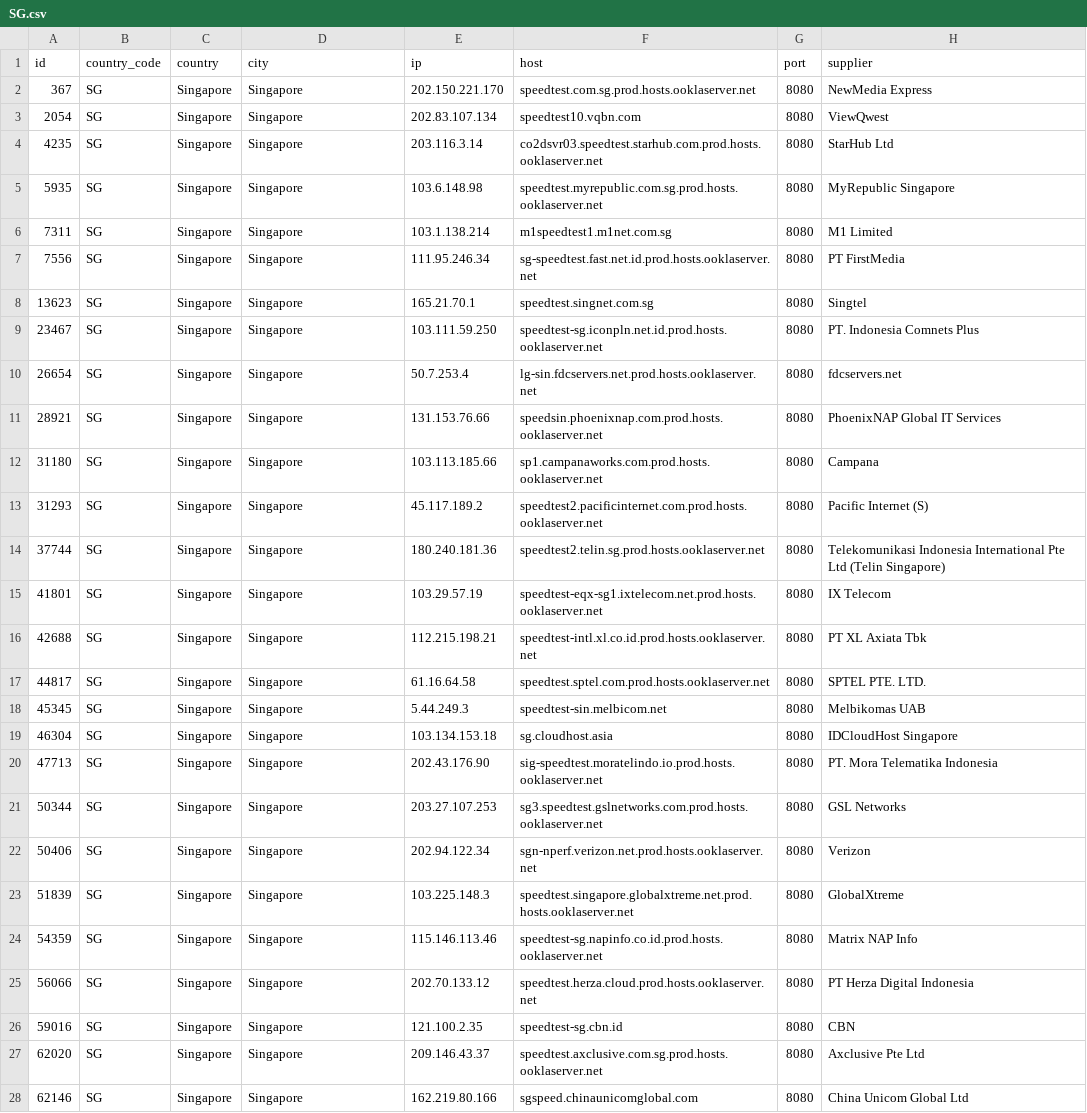
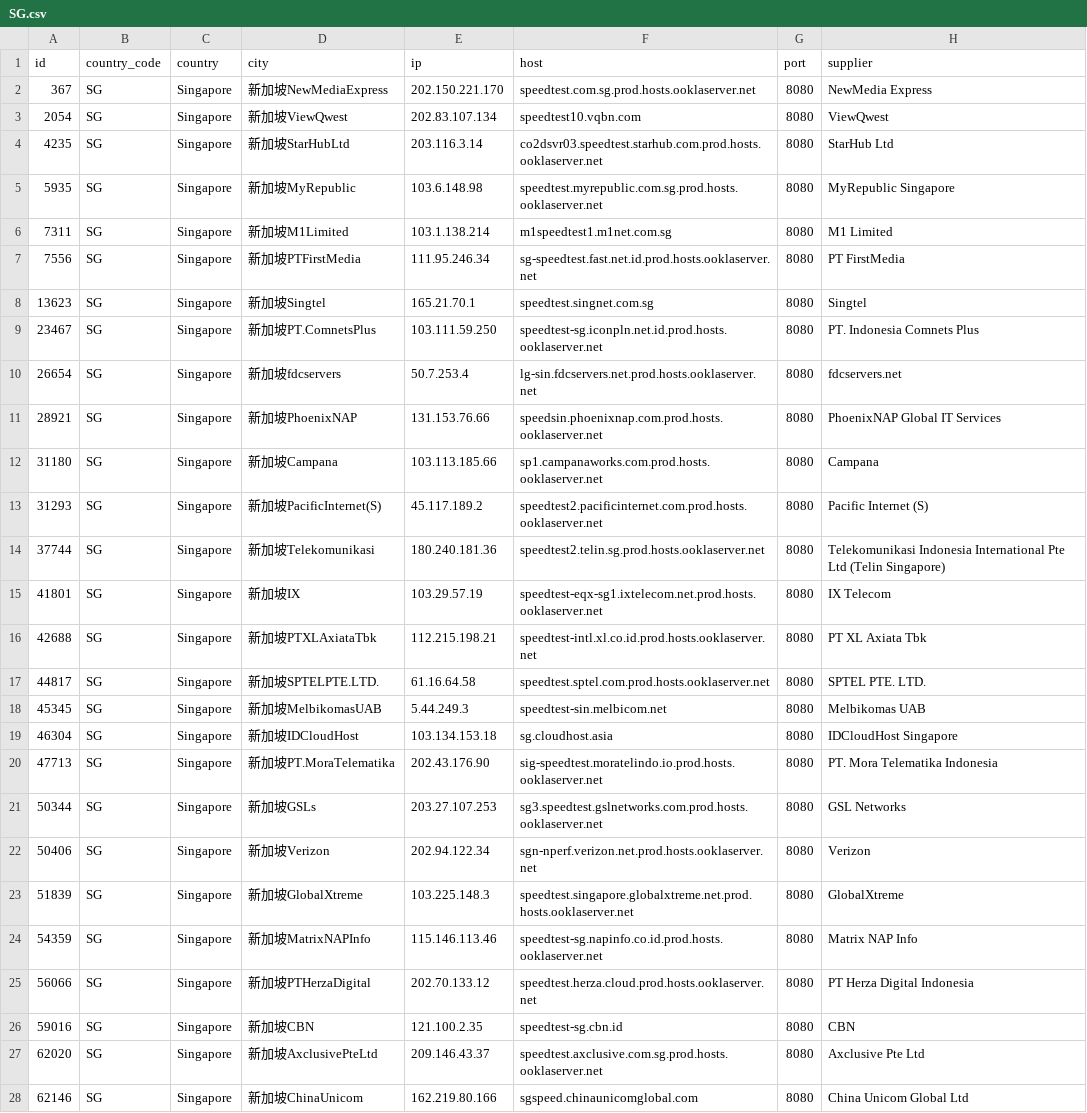
Before and after one commit to spiritLHLS/speedtest.net-CN-ID, a CSV file: SG.csv, drawn as a sheet; only a part is shown; the diff covers the shown part only; the diff names each change by its address in the sheet, - before the commit and + after, or states it on an @@ line.

```diff
--- a/SG.csv
+++ b/SG.csv
-D2 (city): Singapore
+D2 (city): 新加坡NewMediaExpress
-D3 (city): Singapore
+D3 (city): 新加坡ViewQwest
-D4 (city): Singapore
+D4 (city): 新加坡StarHubLtd
-D5 (city): Singapore
+D5 (city): 新加坡MyRepublic
-D6 (city): Singapore
+D6 (city): 新加坡M1Limited
-D7 (city): Singapore
+D7 (city): 新加坡PTFirstMedia
-D8 (city): Singapore
+D8 (city): 新加坡Singtel
-D9 (city): Singapore
+D9 (city): 新加坡PT.ComnetsPlus
-D10 (city): Singapore
+D10 (city): 新加坡fdcservers
-D11 (city): Singapore
+D11 (city): 新加坡PhoenixNAP
-D12 (city): Singapore
+D12 (city): 新加坡Campana
-D13 (city): Singapore
+D13 (city): 新加坡PacificInternet(S)
-D14 (city): Singapore
+D14 (city): 新加坡Telekomunikasi
-D15 (city): Singapore
+D15 (city): 新加坡IX
-D16 (city): Singapore
+D16 (city): 新加坡PTXLAxiataTbk
-D17 (city): Singapore
+D17 (city): 新加坡SPTELPTE.LTD.
-D18 (city): Singapore
+D18 (city): 新加坡MelbikomasUAB
-D19 (city): Singapore
+D19 (city): 新加坡IDCloudHost
-D20 (city): Singapore
+D20 (city): 新加坡PT.MoraTelematika
-D21 (city): Singapore
+D21 (city): 新加坡GSLs
-D22 (city): Singapore
+D22 (city): 新加坡Verizon
-D23 (city): Singapore
+D23 (city): 新加坡GlobalXtreme
-D24 (city): Singapore
+D24 (city): 新加坡MatrixNAPInfo
-D25 (city): Singapore
+D25 (city): 新加坡PTHerzaDigital
-D26 (city): Singapore
+D26 (city): 新加坡CBN
-D27 (city): Singapore
+D27 (city): 新加坡AxclusivePteLtd
-D28 (city): Singapore
+D28 (city): 新加坡ChinaUnicom
```
Also changed, not shown: 4 edited cells elsewhere in this file, CN_Mobile.csv, ls_sg_hk_jp.csv, 3 other files.
